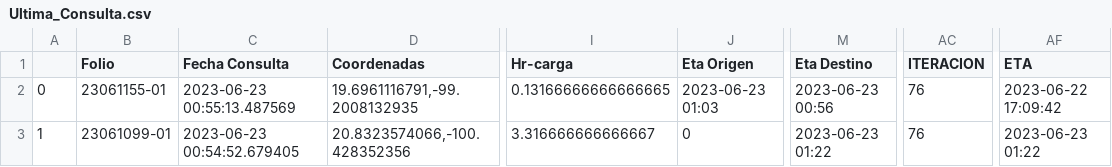
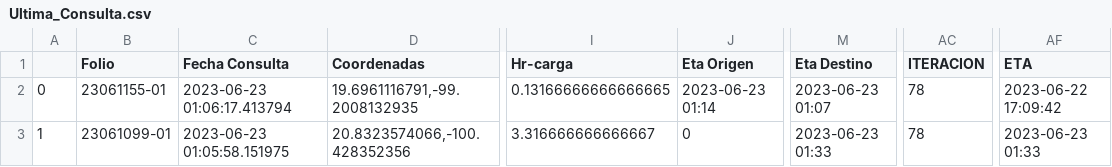
Before and after one commit to NLSCDA/Proyecto-Prisma, a CSV file: Ultima_Consulta.csv, drawn as a sheet; only a part is shown, gaps mark what is left out; the diff names each change by its address in the sheet, - before the commit and + after, or states it on an @@ line.

Commit message:
Actualizacion

```diff
--- a/Ultima_Consulta.csv
+++ b/Ultima_Consulta.csv
-C2 (Fecha Consulta): 2023-06-23 00:55:13.487569
+C2 (Fecha Consulta): 2023-06-23 01:06:17.413794
-J2 (Eta Origen): 2023-06-23 01:03
+J2 (Eta Origen): 2023-06-23 01:14
-M2 (Eta Destino): 2023-06-23 00:56
+M2 (Eta Destino): 2023-06-23 01:07
-AC2:AC3 (ITERACION): 76
+AC2:AC3 (ITERACION): 78
-C3 (Fecha Consulta): 2023-06-23 00:54:52.679405
+C3 (Fecha Consulta): 2023-06-23 01:05:58.151975
-M3 (Eta Destino): 2023-06-23 01:22
+M3 (Eta Destino): 2023-06-23 01:33
-AF3 (ETA): 2023-06-23 01:22
+AF3 (ETA): 2023-06-23 01:33
```
